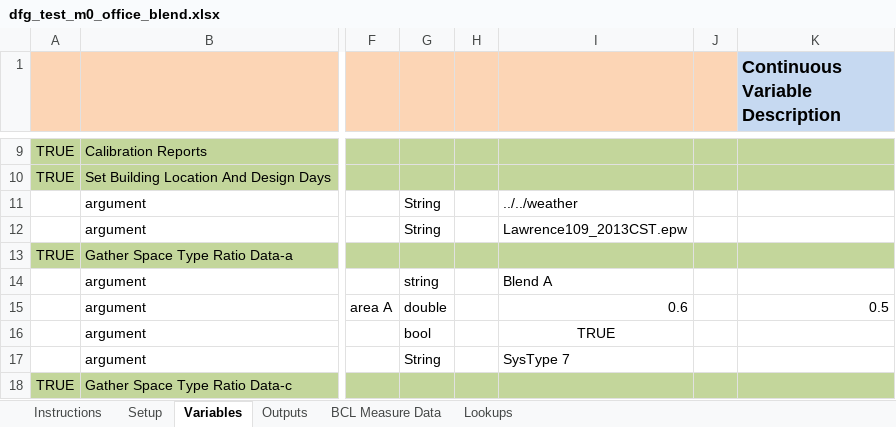
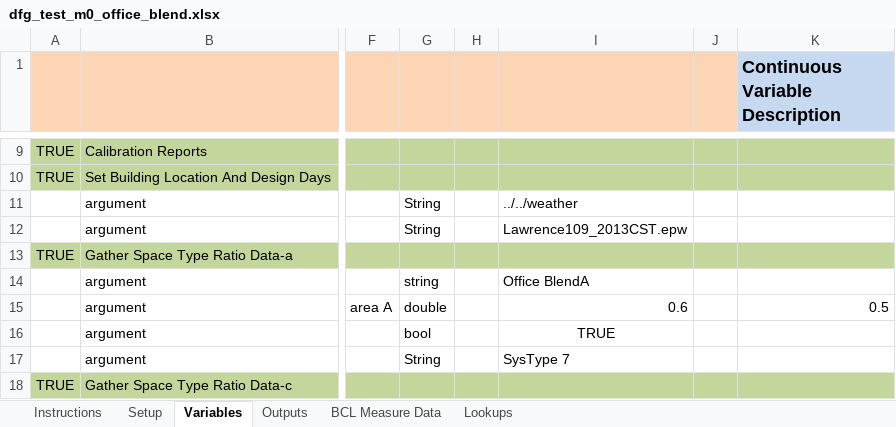
Before and after one commit to NREL/OpenStudio-analysis-spreadsheet, an Excel workbook: projects/dfg_test_m0_office_blend.xlsx, sheet Variables, drawn as a sheet; only a part is shown, gaps mark what is left out; values as stored, in another font and other column widths than the file's, no borders; the diff covers the shown part only; the diff names each change by its address in the sheet, - before the commit and + after, or states it on an @@ line.

Commit message:
updated test spreadsheet for blend branch
These should be ready to run, but need some testing. I can merge back to
master in morning, but wanted to see if anyone was running anything. Old
spreadsheets may not work anymore.

```diff
--- a/projects/dfg_test_m0_office_blend.xlsx (sheet Variables)
+++ b/projects/dfg_test_m0_office_blend.xlsx (sheet Variables)
-I14: Blend A
+I14: Office BlendA
```
Also changed, not shown: 1 added row and 9 edited cells elsewhere in this sheet, sheet Setup, formulas that keep their value.
